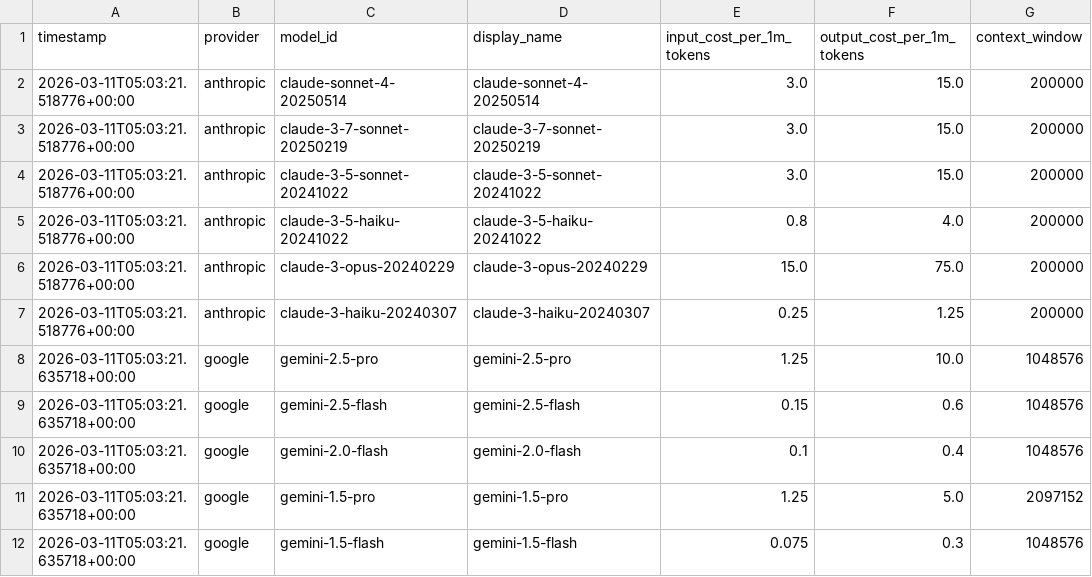
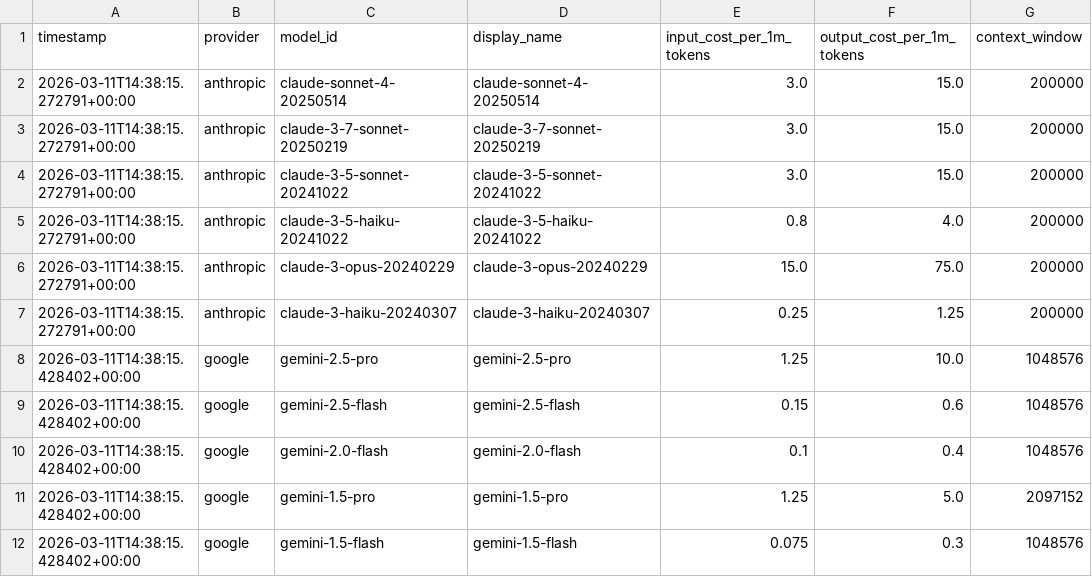
Before and after one commit to alpha-one-index/observability-index, a CSV file: exports/latest.csv, drawn as a sheet; only a part is shown; the diff names each change by its address in the sheet, - before the commit and + after, or states it on an @@ line.

Commit message:
data: collection update 2026-03-11T14:38:18Z

```diff
--- a/exports/latest.csv
+++ b/exports/latest.csv
-A2:A7 (timestamp): 2026-03-11T05:03:21.518776+00:00
+A2:A7 (timestamp): 2026-03-11T14:38:15.272791+00:00
-A8:A12 (timestamp): 2026-03-11T05:03:21.635718+00:00
+A8:A12 (timestamp): 2026-03-11T14:38:15.428402+00:00
```
Also changed, not shown: 3 other files.
